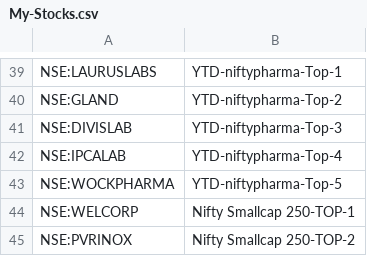
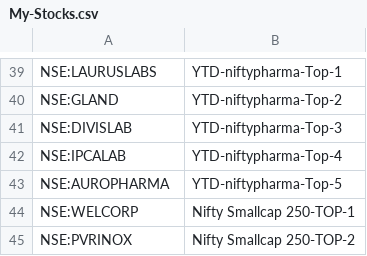
Before and after one commit to surajpjoshi/rsi-trading-system, a CSV file: My-Stocks.csv, drawn as a sheet; only a part is shown, gaps mark what is left out.

Commit message:
Auto-update My-Stocks.csv from Google Sheets

```diff
--- a/My-Stocks.csv
+++ b/My-Stocks.csv
@@ -42,3 +42,3 @@
 "NSE:IPCALAB","YTD-niftypharma-Top-4"
-"NSE:WOCKPHARMA","YTD-niftypharma-Top-5"
+"NSE:AUROPHARMA","YTD-niftypharma-Top-5"
 "NSE:WELCORP","Nifty Smallcap 250-TOP-1"
```
